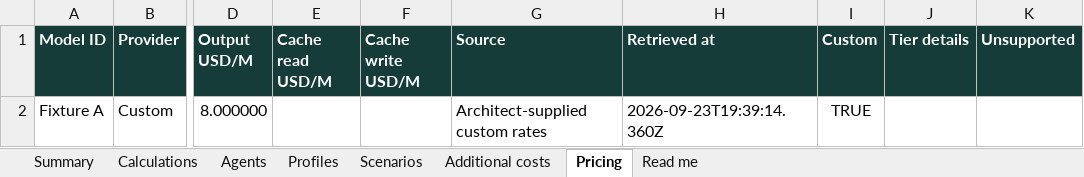
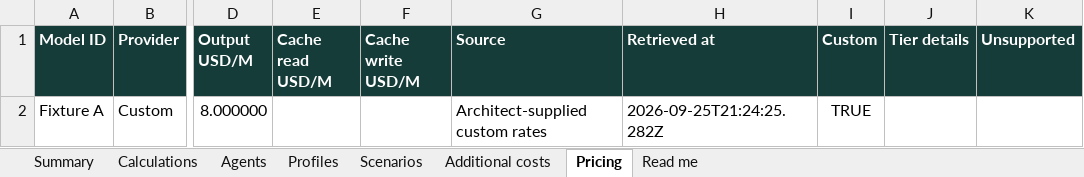
Before and after one commit to sandiplahiri/llm-token-cost-estimator, an Excel workbook: artifacts/literal-text-budget.xlsx, sheet Pricing, drawn as a sheet; only a part is shown, gaps mark what is left out; values as stored, in another font and other column widths than the file's, no borders; the diff names each change by its address in the sheet, - before the commit and + after, or states it on an @@ line.

```diff
--- a/artifacts/literal-text-budget.xlsx (sheet Pricing)
+++ b/artifacts/literal-text-budget.xlsx (sheet Pricing)
-H2 (Retrieved at): 2026-09-23T19:39:14.360Z
+H2 (Retrieved at): 2026-09-25T21:24:25.282Z
```
Also changed, not shown: artifacts/300-agents-import.xlsx, artifacts/agent-import.xlsx, 16 other files.
